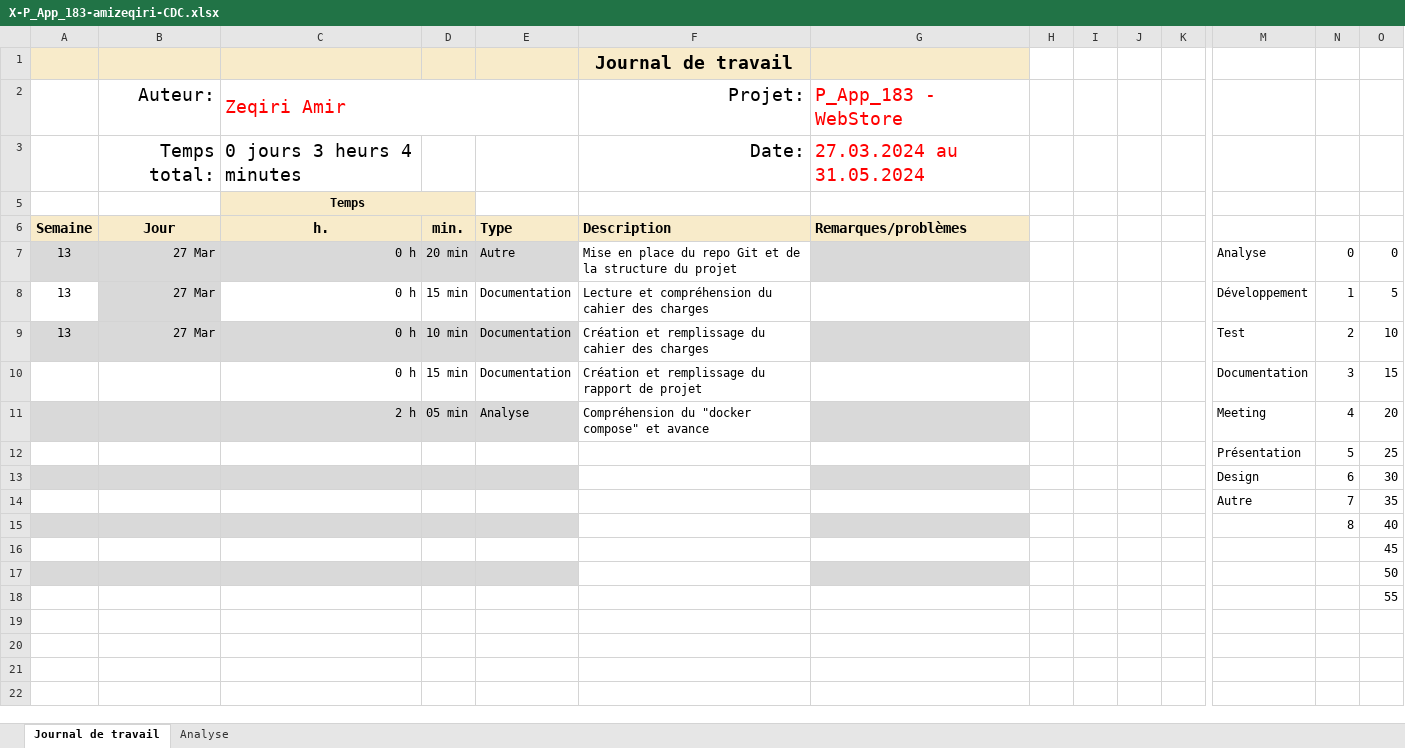
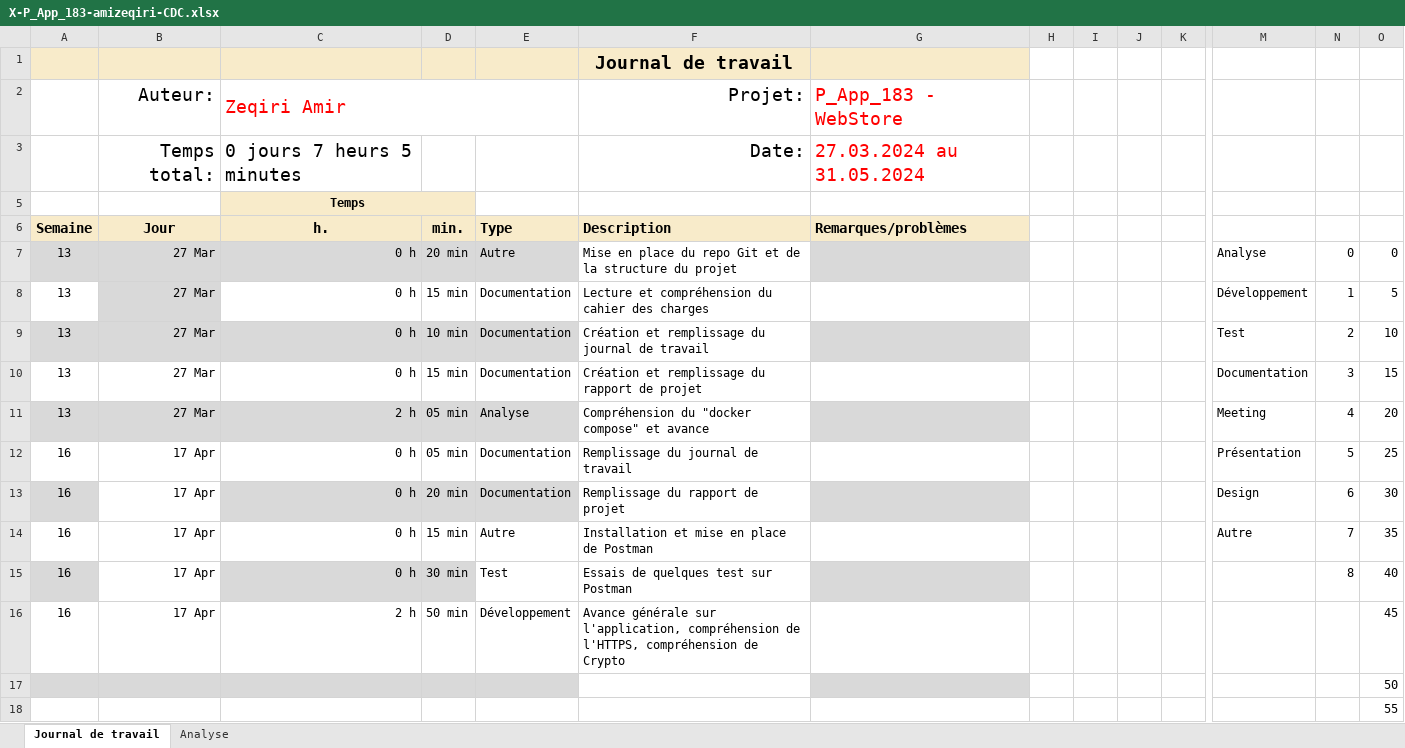
Before and after one commit to zeqamir/P_App_183, an Excel workbook: X-P_App_183-amizeqiri-CDC.xlsx, sheet Journal de travail, drawn as a sheet; only a part is shown, gaps mark what is left out; values as stored, in another font and other column widths than the file's, no borders; conditional formats and table styles not drawn; removed rows and columns are numbered as before the commit, all else as after; rows hold the shown columns only; the diff names each change by its address in the sheet, - before the commit and + after, or states it on an @@ line.

```diff
--- a/X-P_App_183-amizeqiri-CDC.xlsx (sheet Journal de travail)
+++ b/X-P_App_183-amizeqiri-CDC.xlsx (sheet Journal de travail)
-C3 (h.): 0 jours 3 heurs 4 minutes
+C3 (h.): 0 jours 7 heurs 5 minutes
-F9 (Description): Création et remplissage du cahier des charges
+F9 (Description): Création et remplissage du journal de travail
-A10:A11 (Semaine): (empty)
+A10:A11 (Semaine): 13
-B10:B11 (Jour): (empty)
+B10:B11 (Jour): 27 Mar
-row 12:  |  |  |  |  |  |  |  |  |  |  | Présentation | 5 | 25
-row 13:  |  |  |  |  |  |  |  |  |  |  | Design | 6 | 30
-row 14:  |  |  |  |  |  |  |  |  |  |  | Autre | 7 | 35
-row 15:  |  |  |  |  |  |  |  |  |  |  |  | 8 | 40
-row 16:  |  |  |  |  |  |  |  |  |  |  |  |  | 45
+row 12: 16 | 17 Apr | 0 h | 05 min | Documentation | Remplissage du journal de travail |  |  |  |  |  | Présentation | 5 | 25
+row 13: 16 | 17 Apr | 0 h | 20 min | Documentation | Remplissage du rapport de projet |  |  |  |  |  | Design | 6 | 30
+row 14: 16 | 17 Apr | 0 h | 15 min | Autre | Installation et mise en place de Postman |  |  |  |  |  | Autre | 7 | 35
+row 15: 16 | 17 Apr | 0 h | 30 min | Test | Essais de quelques test sur Postman |  |  |  |  |  |  | 8 | 40
+row 16: 16 | 17 Apr | 2 h | 50 min | Développement | Avance générale sur l'application, compréhension de l'HTTPS, compréhension de Crypto |  |  |  |  |  |  |  | 45
```
Also changed, not shown: sheet Analyse, hidden cells, charts or pictures, 1 other file.
